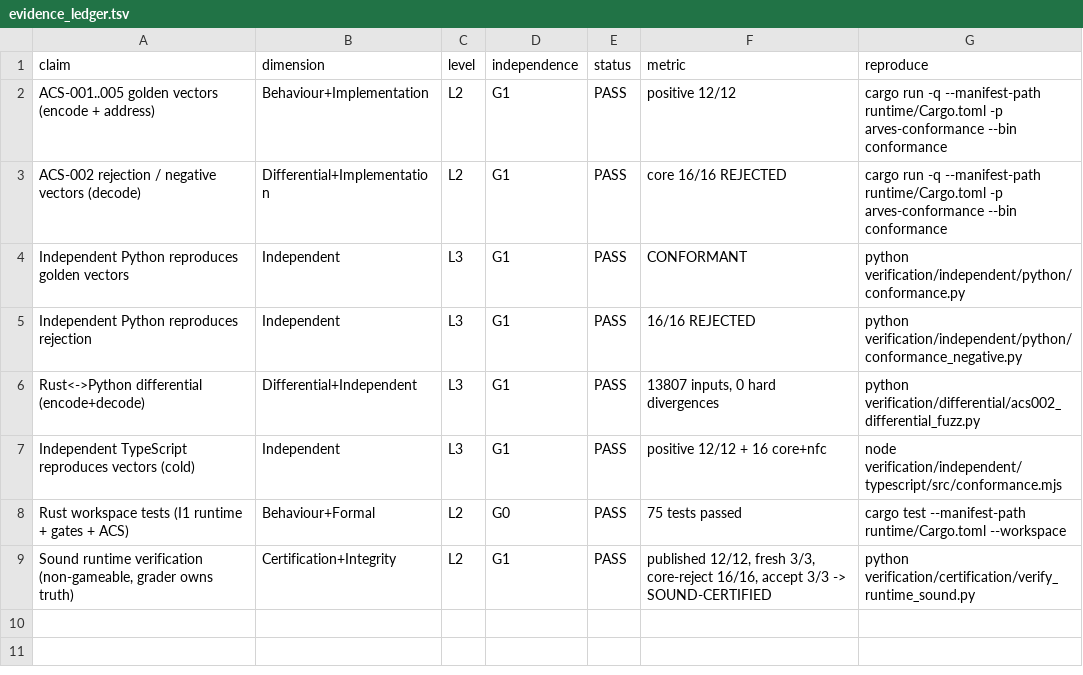
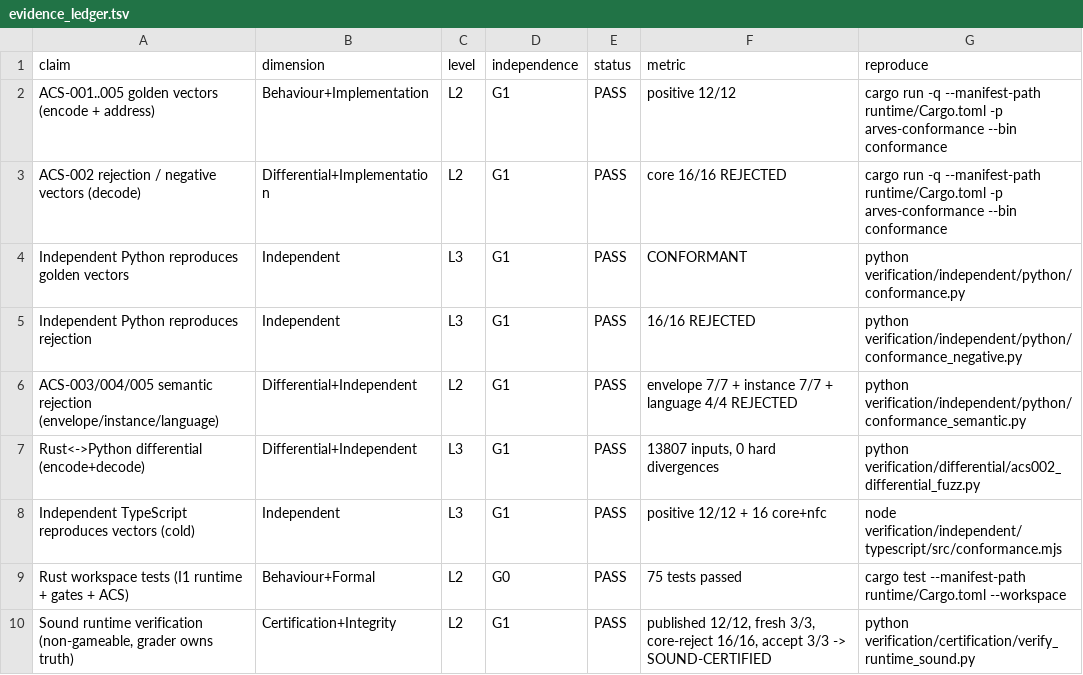
Before and after one commit to arves-org/arves, a TSV file: verification/evidence/evidence_ledger.tsv, drawn as a sheet; the diff names each change by its address in the sheet, - before the commit and + after, or states it on an @@ line.

```diff
--- a/verification/evidence/evidence_ledger.tsv
+++ b/verification/evidence/evidence_ledger.tsv
+row 6: ACS-003/004/005 semantic rejection (envelope/instance/language) | Differential+Independent | L2 | G1 | PASS | envelope 7/7 + instance 7/7 + language 4/4 REJECTED | python verification/independent/python/conformance_semantic.py
```
Also changed, not shown: verification/freeze/freeze_manifest.tsv, 13 other files.
